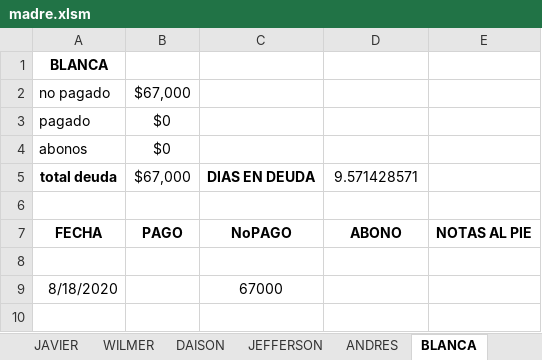
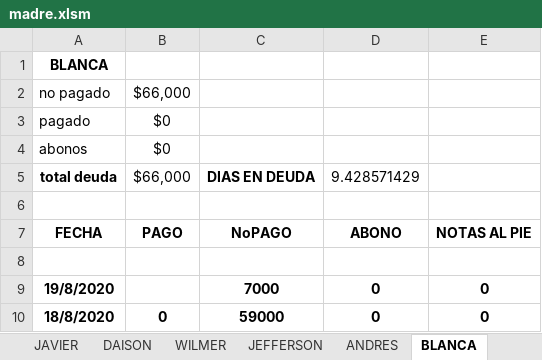
Before and after one commit to Mluciifer/PagaDiarioExcel, an Excel workbook: madre.xlsm, sheet BLANCA, drawn as a sheet; values as stored, in another font and other column widths than the file's, no borders; charts and pictures not drawn; removed rows and columns are numbered as before the commit, all else as after; the diff names each change by its address in the sheet, - before the commit and + after, or states it on an @@ line.

```diff
--- a/madre.xlsm (sheet BLANCA)
+++ b/madre.xlsm (sheet BLANCA)
@@ sheet tab order changed: JAVIER | DAISON | WILMER | JEFFERSON | ANDRES | BLANCA @@
-B2: $67,000
+B2: $66,000
-B5: $67,000
+B5: $66,000
-D5: 9.571428571
+D5: 9.428571429
-row 9: 8/18/2020 |  | 67000
+row 9: 19/8/2020 |  | 7000 | 0 | 0
+row 10: 18/8/2020 | 0 | 59000 | 0 | 0
```
Also changed, not shown: sheet ANTONIO, sheet carlos, sheet WILMER, sheet Hoja1, sheet JEFFERSON, sheet JHONFREDY, 9 more sheets, formulas that keep their value, hidden cells, charts or pictures.
